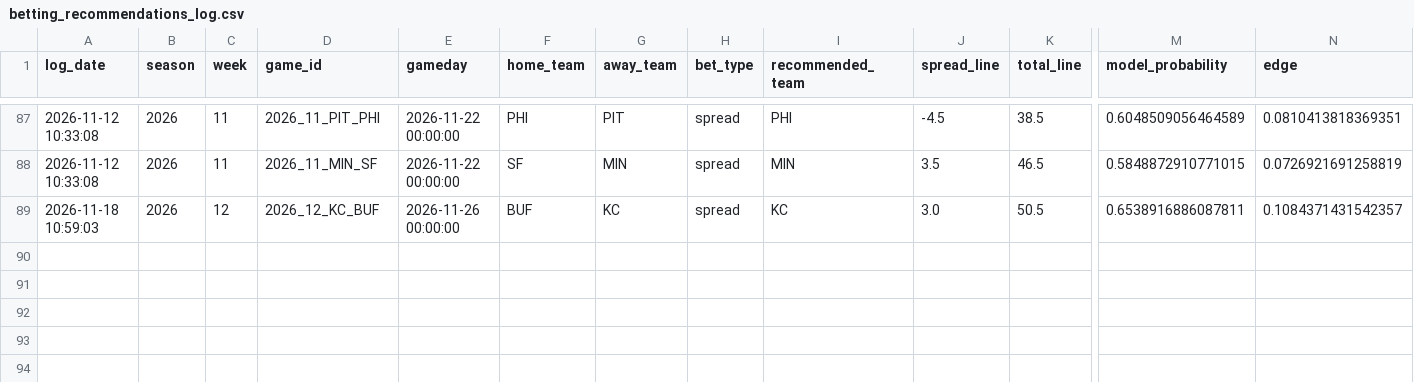
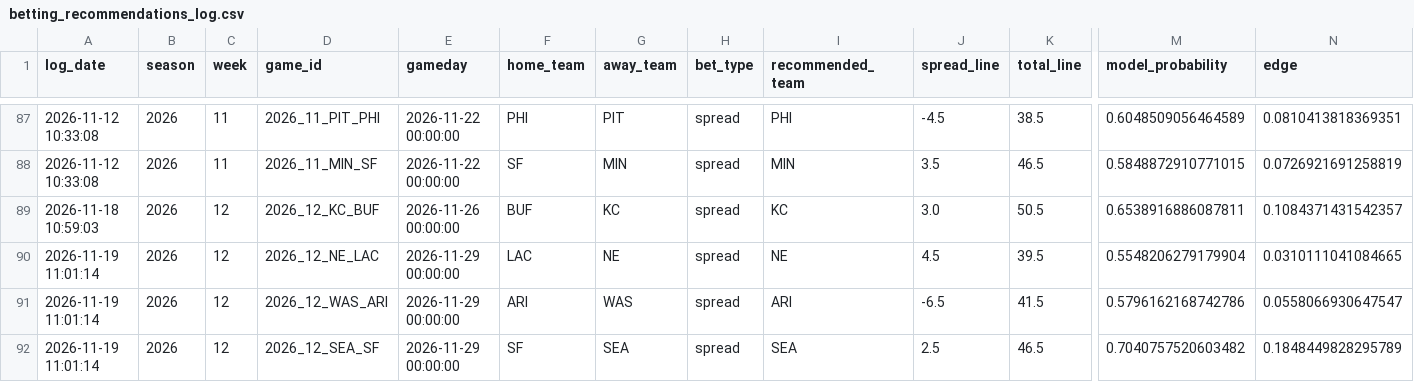
Before and after one commit to William-Bill1/nfl-predictions, a CSV file: data_files/betting_recommendations_log.csv, drawn as a sheet; only a part is shown, gaps mark what is left out; rows hold the shown columns only; the diff names each change by its address in the sheet, - before the commit and + after, or states it on an @@ line.

```diff
--- a/data_files/betting_recommendations_log.csv
+++ b/data_files/betting_recommendations_log.csv
+row 90: 2026-11-19 11:01:14 | 2026 | 12 | 2026_12_NE_LAC | 2026-11-29 00:00:00 | LAC | NE | spread | NE | 4.5 | 39.5 | 0.5548206279179904 | 0.0310111041084665
+row 91: 2026-11-19 11:01:14 | 2026 | 12 | 2026_12_WAS_ARI | 2026-11-29 00:00:00 | ARI | WAS | spread | ARI | -6.5 | 41.5 | 0.5796162168742786 | 0.0558066930647547
+row 92: 2026-11-19 11:01:14 | 2026 | 12 | 2026_12_SEA_SF | 2026-11-29 00:00:00 | SF | SEA | spread | SEA | 2.5 | 46.5 | 0.7040757520603482 | 0.1848449828295789
```
Also changed, not shown: data_files/nfl_games_historical.csv, 4 other files.
